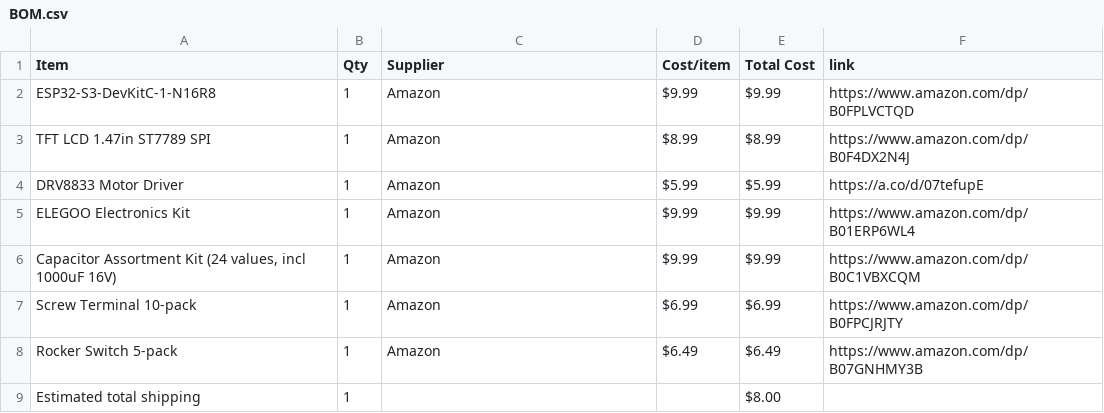
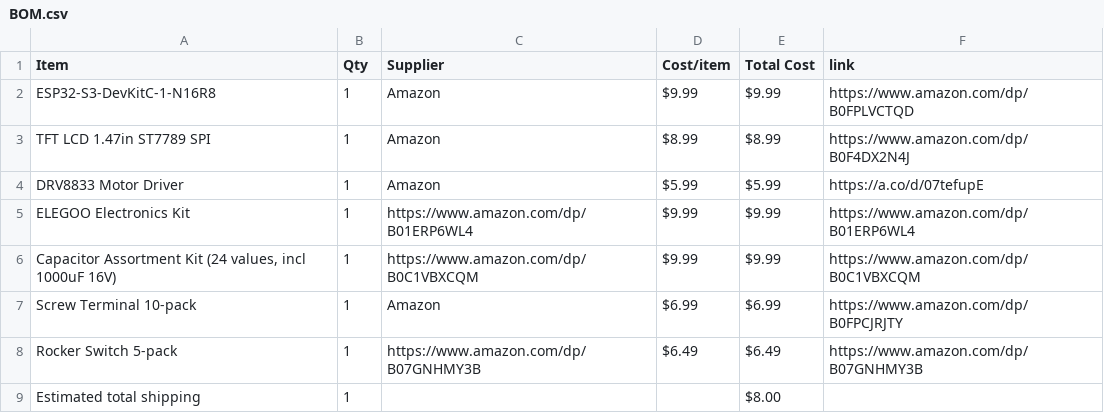
Before and after one commit to nadellasripad11/buddy, a CSV file: BOM.csv, drawn as a sheet.

Commit message:
Sync buddy from Half Life

```diff
--- a/BOM.csv
+++ b/BOM.csv
@@ -4,6 +4,6 @@ TFT LCD 1.47in ST7789 SPI,1,Amazon,$8.99,$8.99,https://www.amazon.com/dp/B0F4DX2
 DRV8833 Motor Driver,1,Amazon,$5.99,$5.99,https://a.co/d/07tefupE
-ELEGOO Electronics Kit,1,Amazon,$9.99,$9.99,https://www.amazon.com/dp/B01ERP6WL4
-"Capacitor Assortment Kit (24 values, incl 1000uF 16V)",1,Amazon,$9.99,$9.99,https://www.amazon.com/dp/B0C1VBXCQM
+ELEGOO Electronics Kit,1,https://www.amazon.com/dp/B01ERP6WL4,$9.99,$9.99,https://www.amazon.com/dp/B01ERP6WL4
+"Capacitor Assortment Kit (24 values, incl 1000uF 16V)",1,https://www.amazon.com/dp/B0C1VBXCQM,$9.99,$9.99,https://www.amazon.com/dp/B0C1VBXCQM
 Screw Terminal 10-pack,1,Amazon,$6.99,$6.99,https://www.amazon.com/dp/B0FPCJRJTY
-Rocker Switch 5-pack,1,Amazon,$6.49,$6.49,https://www.amazon.com/dp/B07GNHMY3B
+Rocker Switch 5-pack,1,https://www.amazon.com/dp/B07GNHMY3B,$6.49,$6.49,https://www.amazon.com/dp/B07GNHMY3B
 Estimated total shipping,1,,,$8.00,
```
